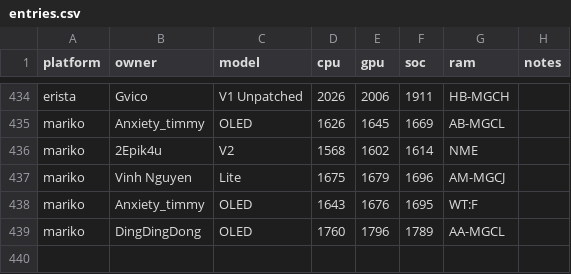
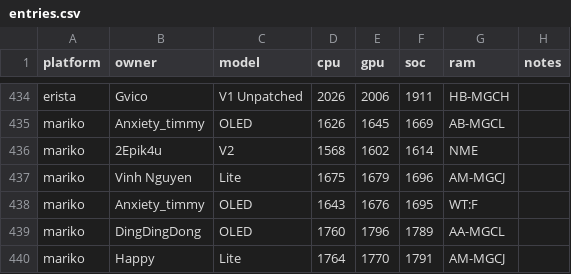
Before and after one commit to Horizon-OC/speedodb, a CSV file: data/entries.csv, drawn as a sheet; only a part is shown, gaps mark what is left out.

```diff
--- a/data/entries.csv
+++ b/data/entries.csv
@@ -439 +439,2 @@ mariko,Anxiety_timmy,OLED,1643,1676,1695,WT:F,
 mariko,DingDingDong,OLED,1760,1796,1789,AA-MGCL,
+mariko,Happy,Lite,1764,1770,1791,AM-MGCJ,
```
Also changed, not shown: 1 other file.
